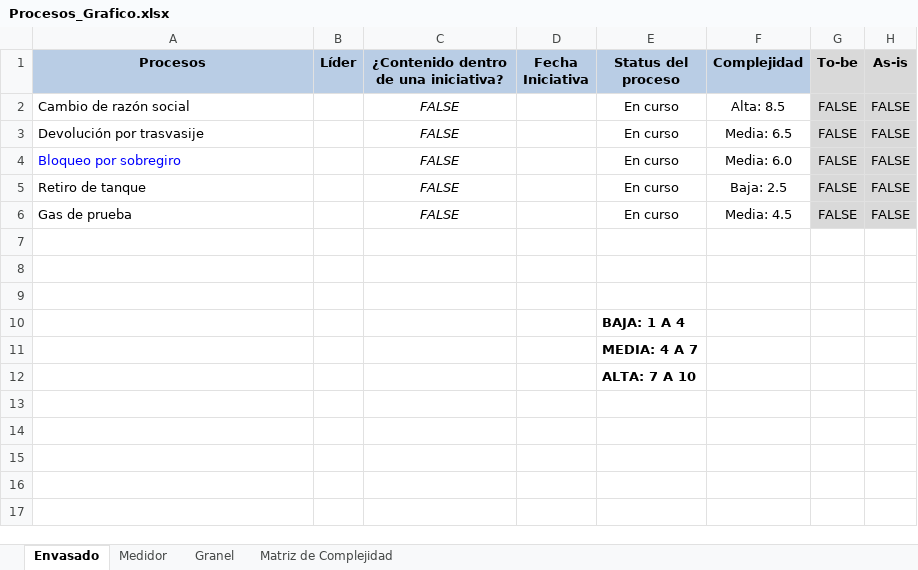
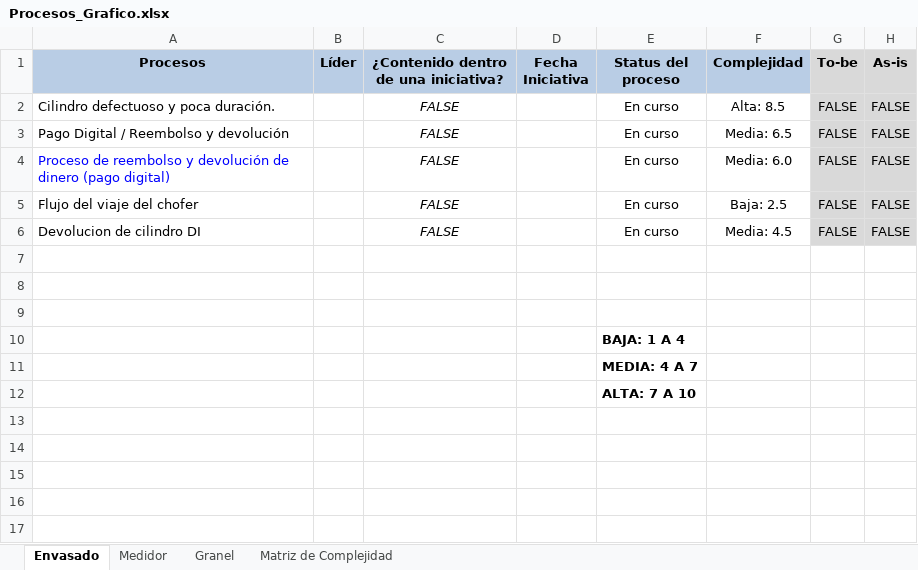
Before and after one commit to lucasmoya/grafico_procesos, an Excel workbook: Procesos_Grafico.xlsx, sheet Envasado, drawn as a sheet; only a part is shown; values as stored, in another font and other column widths than the file's, no borders; charts and pictures and conditional formats and table styles not drawn; the diff names each change by its address in the sheet, - before the commit and + after, or states it on an @@ line.

```diff
--- a/Procesos_Grafico.xlsx (sheet Envasado)
+++ b/Procesos_Grafico.xlsx (sheet Envasado)
-A2 (Procesos): Cambio de razón social
+A2 (Procesos): Cilindro defectuoso y poca duración.
-A3 (Procesos): Devolución por trasvasije
+A3 (Procesos): Pago Digital / Reembolso y devolución
-A4 (Procesos): Bloqueo por sobregiro
+A4 (Procesos): Proceso de reembolso y devolución de dinero (pago digital)
-A5 (Procesos): Retiro de tanque
+A5 (Procesos): Flujo del viaje del chofer
-A6 (Procesos): Gas de prueba
+A6 (Procesos): Devolucion de cilindro DI
```
Also changed, not shown: sheet Medidor, formulas that keep their value, charts or pictures.
